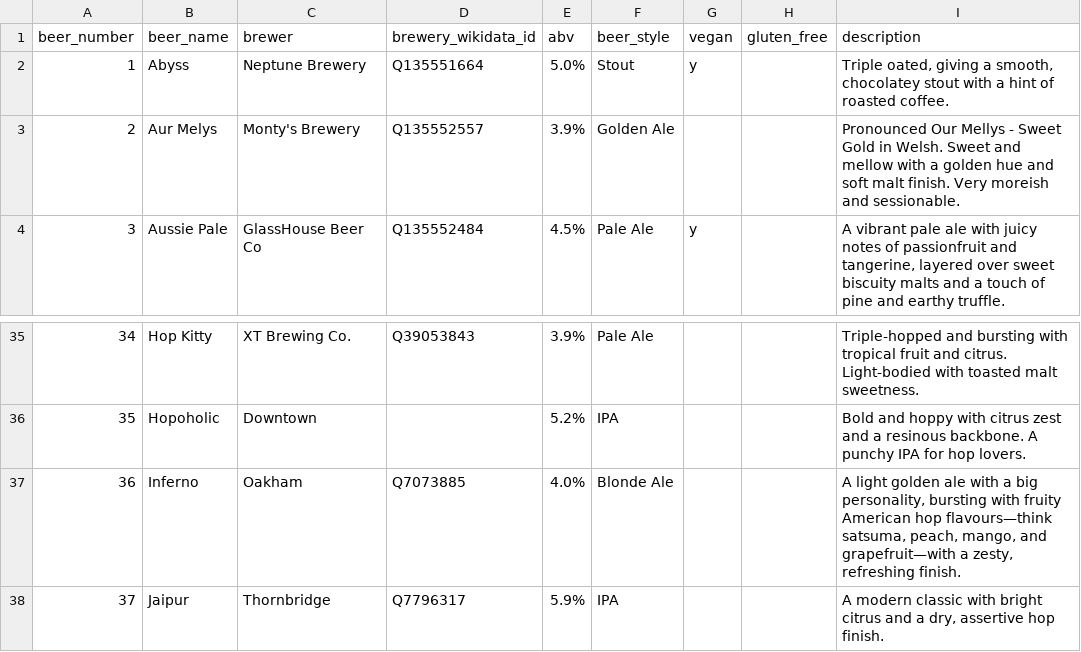
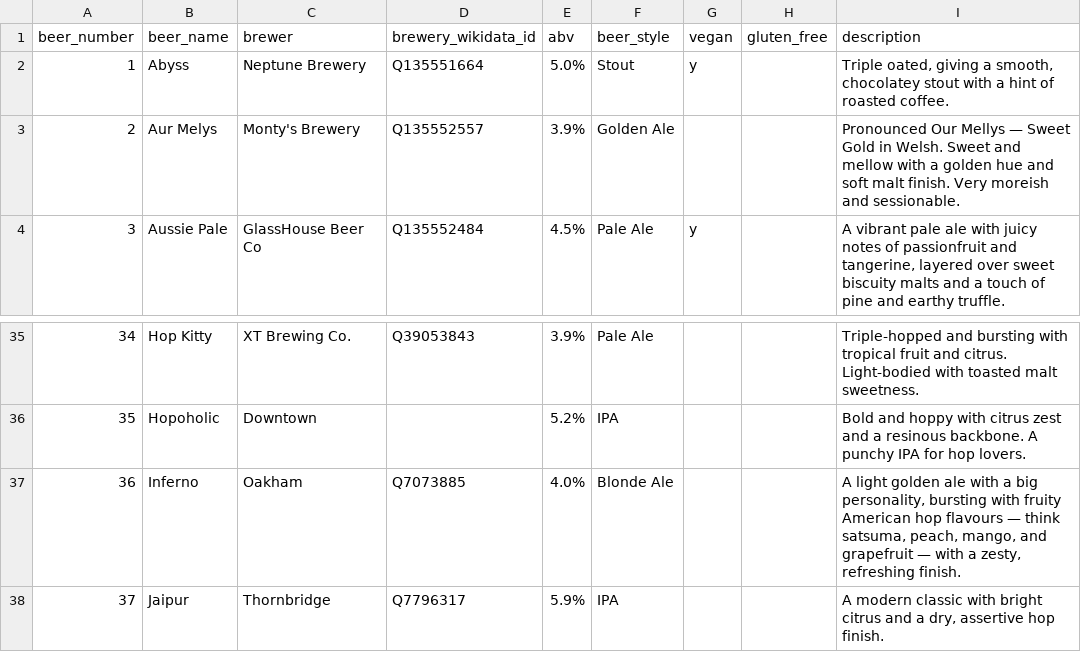
Before and after one commit to guyfawcus/beer-fest.js, a CSV file: public/downloads/ACBF13-2025.csv, drawn as a sheet; only a part is shown, gaps mark what is left out.

```diff
--- a/public/downloads/ACBF13-2025.csv
+++ b/public/downloads/ACBF13-2025.csv
@@ -2,3 +2,3 @@ beer_number,beer_name,brewer,brewery_wikidata_id,abv,beer_style,vegan,gluten_fre
 1,Abyss,Neptune Brewery,Q135551664,5.0%,Stout,y,,"Triple oated, giving a smooth, chocolatey stout with a hint of roasted coffee."
-2,Aur Melys,Monty's Brewery,Q135552557,3.9%,Golden Ale,,,Pronounced Our Mellys - Sweet Gold in Welsh. Sweet and mellow with a golden hue and soft malt finish. Very moreish and sessionable.
+2,Aur Melys,Monty's Brewery,Q135552557,3.9%,Golden Ale,,,Pronounced Our Mellys — Sweet Gold in Welsh. Sweet and mellow with a golden hue and soft malt finish. Very moreish and sessionable.
 3,Aussie Pale,GlassHouse Beer Co,Q135552484,4.5%,Pale Ale,y,,"A vibrant pale ale with juicy notes of passionfruit and tangerine, layered over sweet biscuity malts and a touch of pine and earthy truffle."
@@ -36,3 +36,3 @@ beer_number,beer_name,brewer,brewery_wikidata_id,abv,beer_style,vegan,gluten_fre
 35,Hopoholic,Downtown,,5.2%,IPA,,,Bold and hoppy with citrus zest and a resinous backbone. A punchy IPA for hop lovers.
-36,Inferno,Oakham,Q7073885,4.0%,Blonde Ale,,,"A light golden ale with a big personality, bursting with fruity American hop flavours—think satsuma, peach, mango, and grapefruit—with a zesty, refreshing finish."
+36,Inferno,Oakham,Q7073885,4.0%,Blonde Ale,,,"A light golden ale with a big personality, bursting with fruity American hop flavours — think satsuma, peach, mango, and grapefruit — with a zesty, refreshing finish."
 37,Jaipur,Thornbridge,Q7796317,5.9%,IPA,,,"A modern classic with bright citrus and a dry, assertive hop finish."
```
Also changed, not shown: public/downloads/ACBF1-2012.csv, public/downloads/ACBF10-2022.csv, 6 other files.
